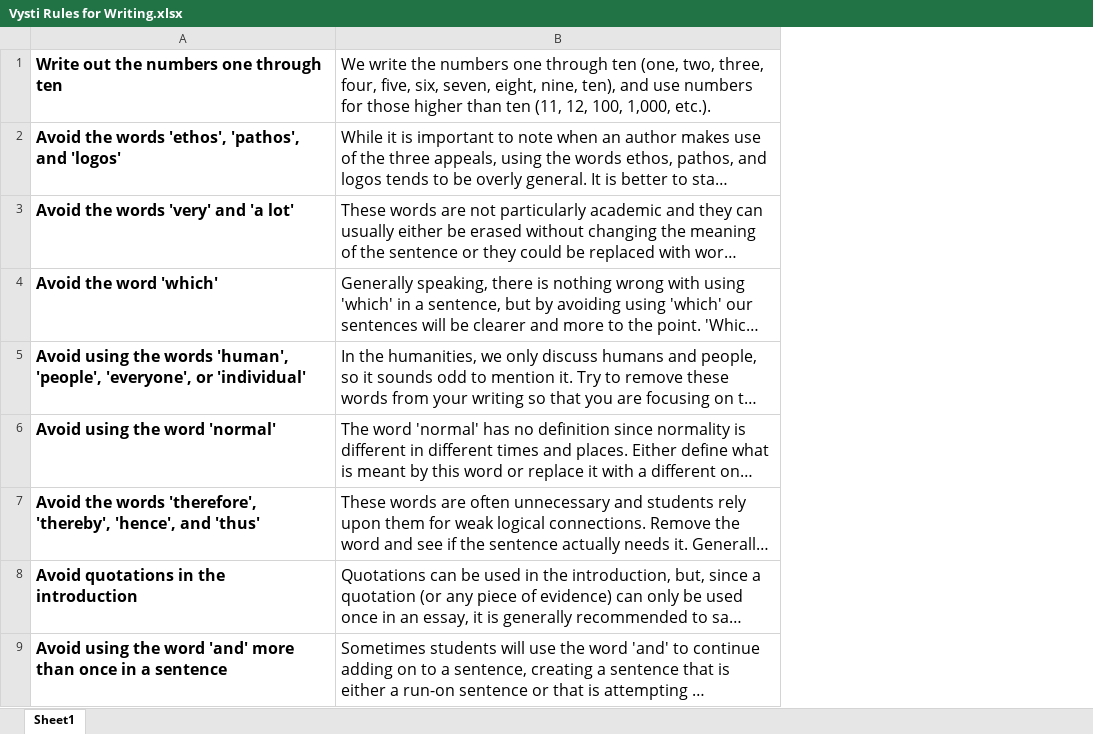
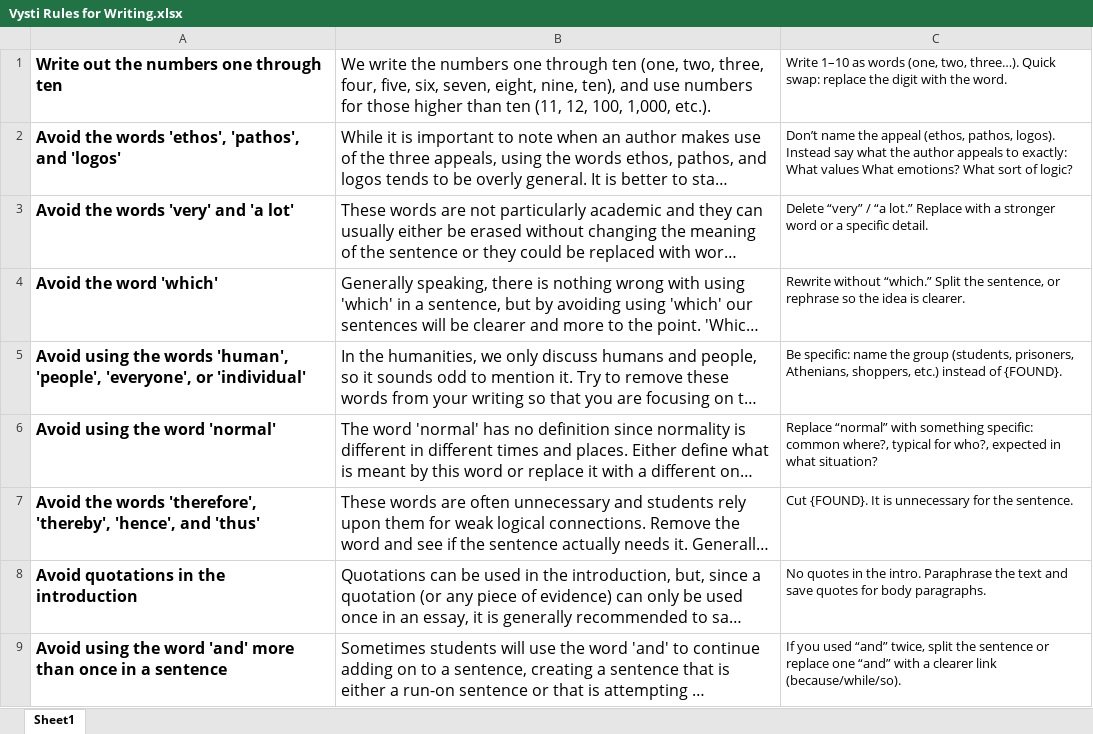
Before and after one commit to markeseeley/vysti-marker-api, an Excel workbook: Vysti Rules for Writing.xlsx, sheet Sheet1, drawn as a sheet; only a part is shown; long unchanged cells end in …; values as stored, in another font and other column widths than the file's, no borders; charts and pictures not drawn; the diff names each change by its address in the sheet, - before the commit and + after, or states it on an @@ line.

Commit message:
Add files via upload

```diff
--- a/Vysti Rules for Writing.xlsx (sheet Sheet1)
+++ b/Vysti Rules for Writing.xlsx (sheet Sheet1)
+column C, rows 1-9: Write 1–10 as words (one, two, three…). Quick swap: replace the digit with the word. | Don’t name the appeal (ethos, pathos, logos). Instead say what the author appeals to exactly: What values What emotions? What sort of logic? | Delete “very” / “a lot.” Replace with a stronger word or a specific detail. | Rewrite without “which.” Split the sentence, or rephrase so the idea is clearer. | Be specific: name the group (students, prisoners, Athenians, shoppers, etc.) instead of {FOUND}. | Replace “normal” with something specific: common where?, typical for who?, expected in what situation? | Cut {FOUND}. It is unnecessary for the sentence. | No quotes in the intro. Paraphrase the text and save quotes for body paragraphs. | If you used “and” twice, split the sentence or replace one “and” with a clearer link (because/while/so).
```
